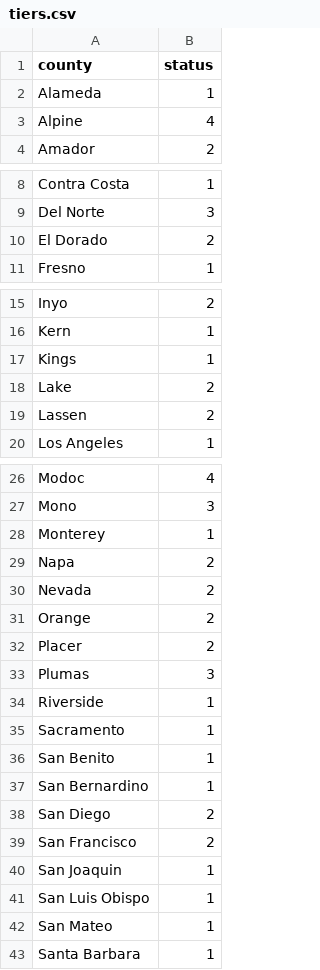
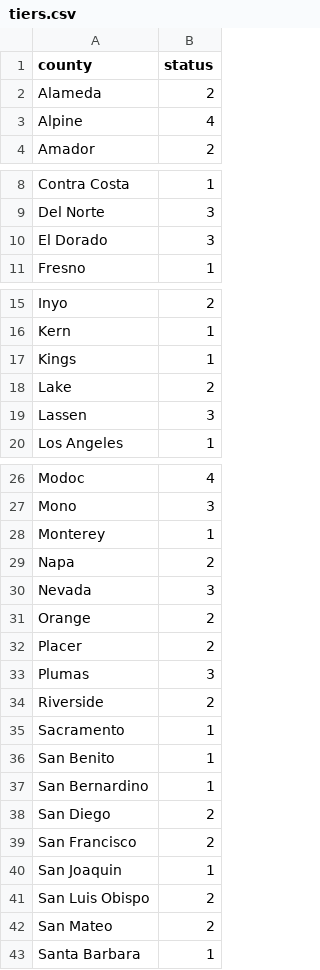
Before and after one commit to cagov/covid19, a CSV file: src/js/roadmap/tiers.csv, drawn as a sheet; only a part is shown, gaps mark what is left out; the diff covers the shown part only.

Commit message:
data refresh with tiers and schools

```diff
--- a/src/js/roadmap/tiers.csv
+++ b/src/js/roadmap/tiers.csv
@@ -1,3 +1,3 @@
 county,status
-Alameda,1
+Alameda,2
 Alpine,4
@@ -9,3 +9,3 @@ Contra Costa,1
 Del Norte,3
-El Dorado,2
+El Dorado,3
 Fresno,1
@@ -18,3 +18,3 @@ Kings,1
 Lake,2
-Lassen,2
+Lassen,3
 Los Angeles,1
@@ -29,3 +29,3 @@ Monterey,1
 Napa,2
-Nevada,2
+Nevada,3
 Orange,2
@@ -33,3 +33,3 @@ Placer,2
 Plumas,3
-Riverside,1
+Riverside,2
 Sacramento,1
@@ -40,4 +40,4 @@ San Francisco,2
 San Joaquin,1
-San Luis Obispo,1
-San Mateo,1
+San Luis Obispo,2
+San Mateo,2
 Santa Barbara,1
```
Also changed, not shown: 1 edited cell elsewhere in this file, 4 other files.
